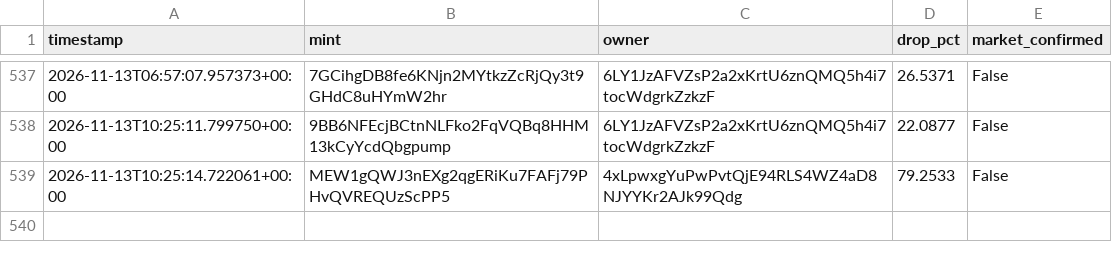
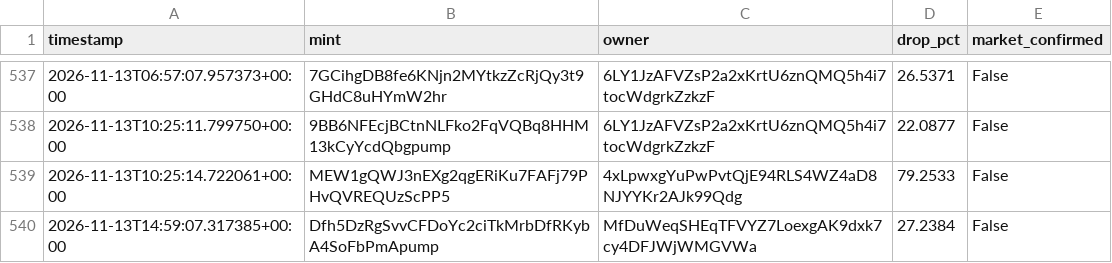
Before and after one commit to amincanani1985-web/meme-scanner-bot, a CSV file: whale_events.csv, drawn as a sheet; only a part is shown, gaps mark what is left out; the diff names each change by its address in the sheet, - before the commit and + after, or states it on an @@ line.

```diff
--- a/whale_events.csv
+++ b/whale_events.csv
+row 540: 2026-11-13T14:59:07.317385+00:00 | Dfh5DzRgSvvCFDoYc2ciTkMrbDfRKybA4SoFbPmApump | MfDuWeqSHEqTFVYZ7LoexgAK9dxk7cy4DFJWjWMGVWa | 27.2384 | False
```
Also changed, not shown: paper_account/shadow_observations.csv, 8 other files.
